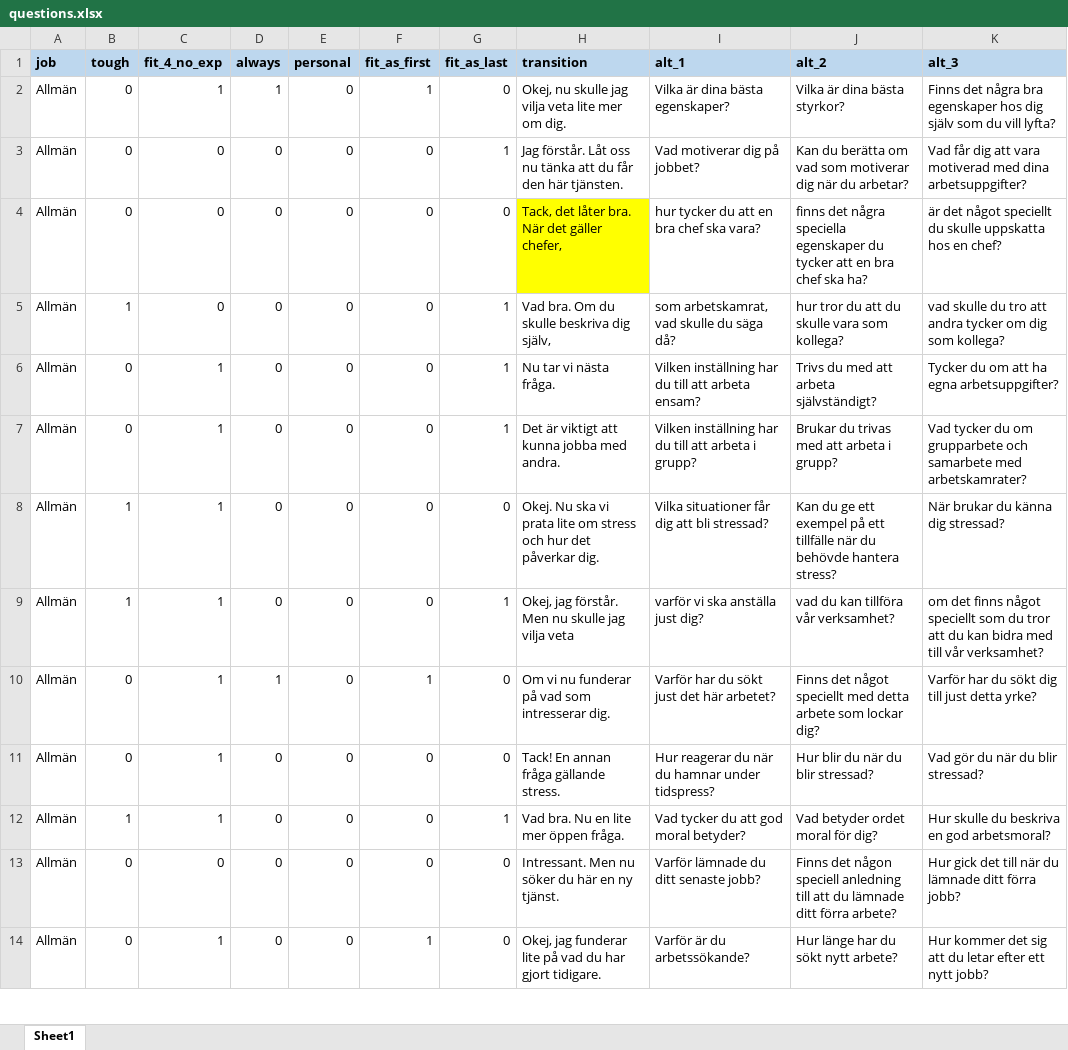
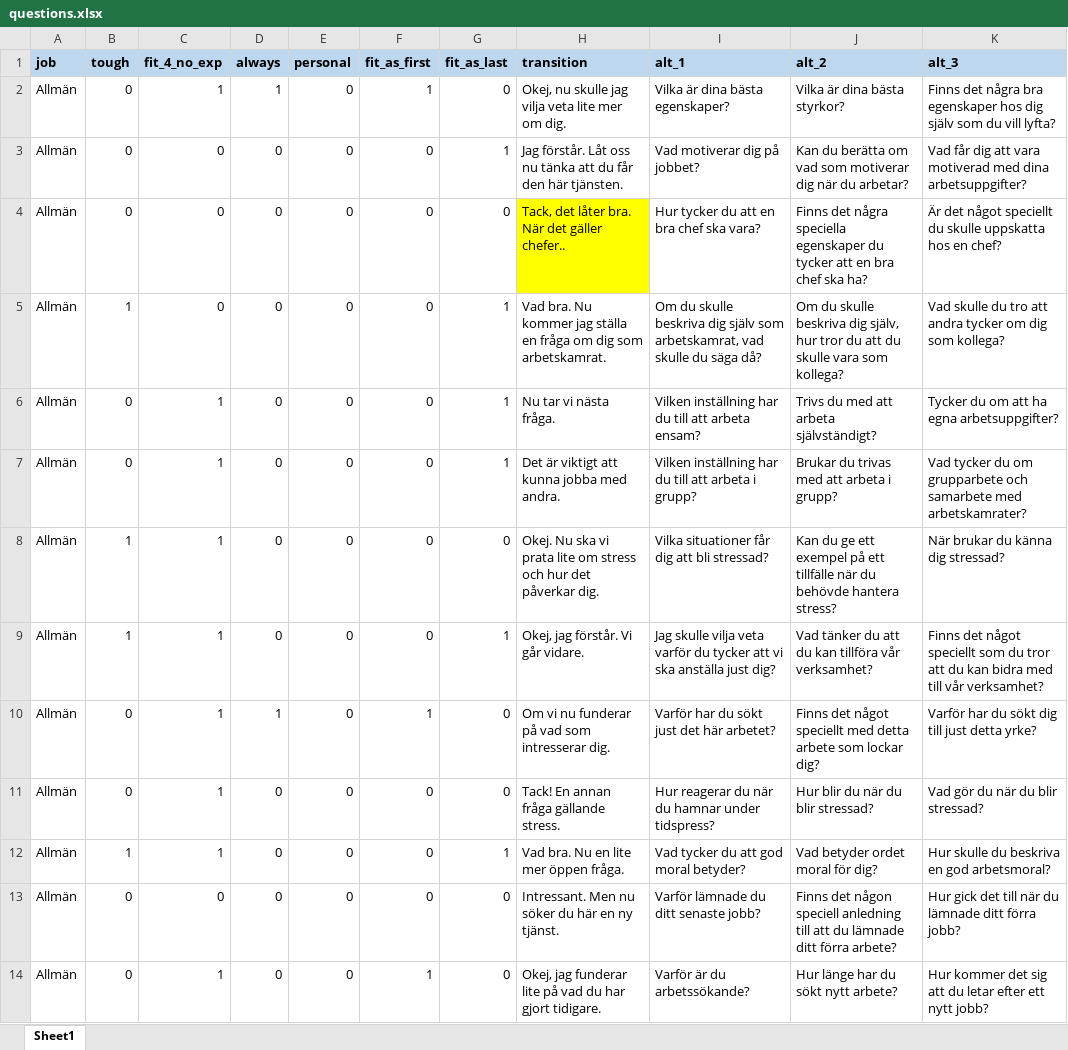
Before and after one commit to helsingborg-stad/emely-backend, an Excel workbook: chat/interview/questions.xlsx, sheet Sheet1, drawn as a sheet; only a part is shown; values as stored, in another font and other column widths than the file's, no borders; charts and pictures and conditional formats and table styles not drawn; the diff names each change by its address in the sheet, - before the commit and + after, or states it on an @@ line.

Commit message:
fix: changed interview questions back to full sentences

```diff
--- a/chat/interview/questions.xlsx (sheet Sheet1)
+++ b/chat/interview/questions.xlsx (sheet Sheet1)
-H4 (transition): Tack, det låter bra. När det gäller chefer,
+H4 (transition): Tack, det låter bra. När det gäller chefer..
-I4 (alt_1): hur tycker du att en bra chef ska vara?
+I4 (alt_1): Hur tycker du att en bra chef ska vara?
-J4 (alt_2): finns det några…
+J4 (alt_2): Finns det några…
-K4 (alt_3): är det något…
+K4 (alt_3): Är det något…
-H5 (transition): Vad bra. Om du skulle beskriva dig själv,
+H5 (transition): Vad bra. Nu kommer jag ställa en fråga om dig som arbetskamrat.
-I5 (alt_1): som arbetskamrat,…
+I5 (alt_1): Om du skulle beskriva dig själv som arbetskamrat,…
-J5 (alt_2): hur tror…
+J5 (alt_2): Om du skulle beskriva dig själv, hur tror…
-K5 (alt_3): vad skulle du…
+K5 (alt_3): Vad skulle du…
-H9 (transition): Okej, jag förstår. Men nu skulle jag vilja veta
+H9 (transition): Okej, jag förstår. Vi går vidare.
-I9 (alt_1): varför vi ska…
+I9 (alt_1): Jag skulle vilja veta varför du tycker att vi ska…
-J9 (alt_2): vad du kan tillföra vår verksamhet?
+J9 (alt_2): Vad tänker du att du kan tillföra vår verksamhet?
-K9 (alt_3): om det finns något speciellt…
+K9 (alt_3): Finns det något speciellt…
```
